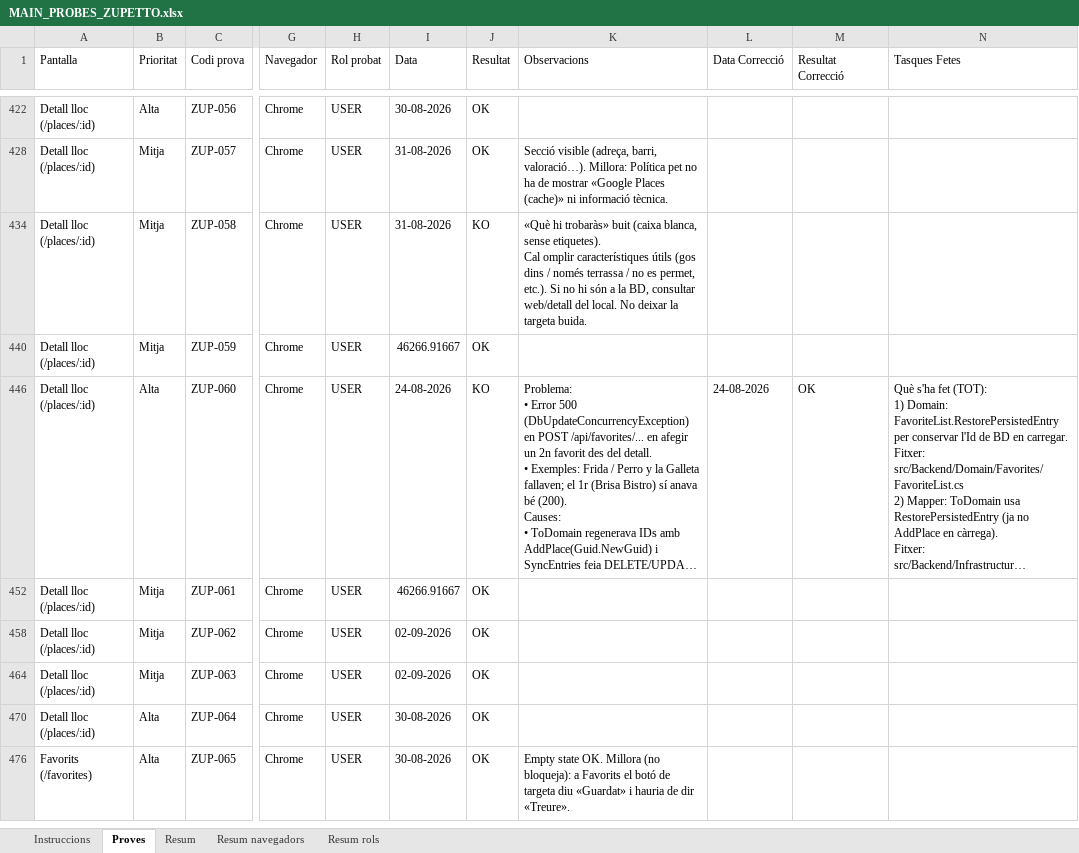
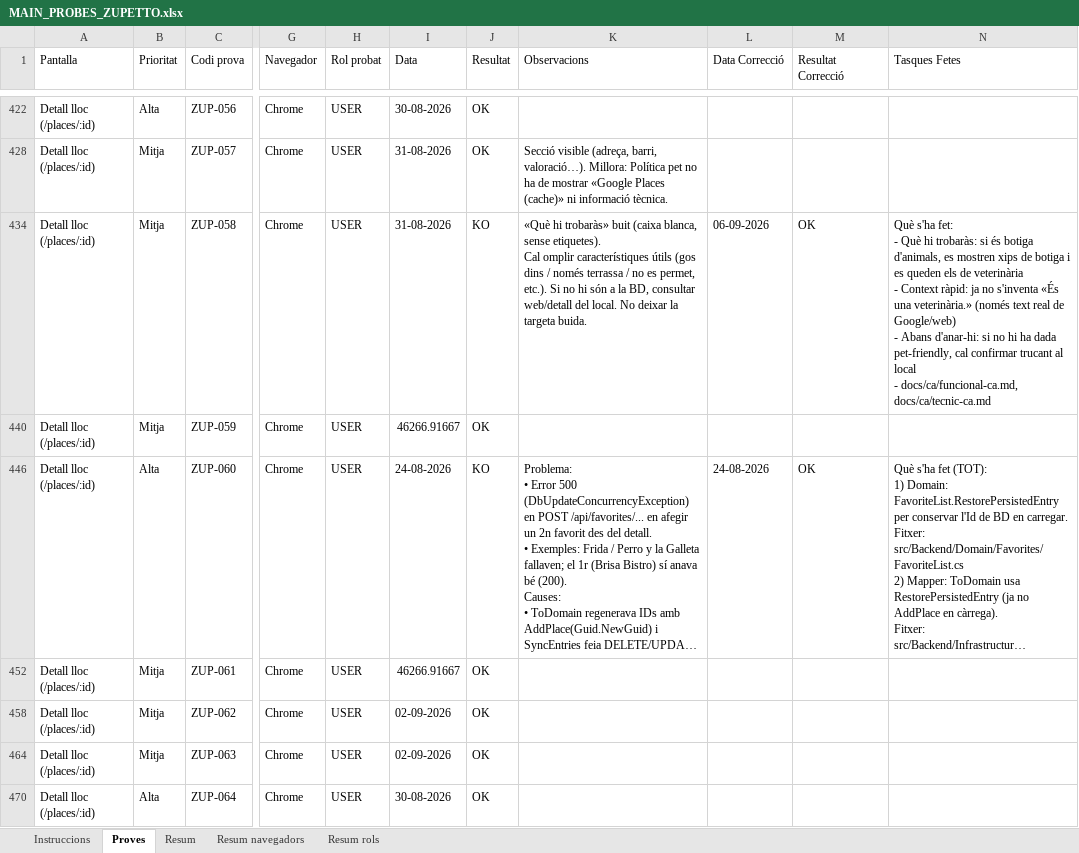
Before and after one commit to dmoraroca/zuppeto, an Excel workbook: docs/probes-e2e/probes-pagines/MAIN_PROBES_ZUPETTO.xlsx, sheet Proves, drawn as a sheet; only a part is shown, gaps mark what is left out; the shorter side is filled out with more unchanged rows; long unchanged cells end in …; values as stored, in another font and other column widths than the file's, no cell formats; ↵ is a line break in a cell; the diff names each change by its address in the sheet, - before the commit and + after, or states it on an @@ line.

Commit message:
100 => fase IV => fitxa sense copy inventada (És una veterinària), xips botiga+vet, confirmar mascotes trucant, ZUP-058 KO/corr (Chrome/USER)

```diff
--- a/docs/probes-e2e/probes-pagines/MAIN_PROBES_ZUPETTO.xlsx (sheet Proves)
+++ b/docs/probes-e2e/probes-pagines/MAIN_PROBES_ZUPETTO.xlsx (sheet Proves)
-L434 (Data Correcció): (empty)
+L434 (Data Correcció): 06-09-2026
-M434 (Resultat Correcció): (empty)
+M434 (Resultat Correcció): OK
-N434 (Tasques Fetes): (empty)
+N434 (Tasques Fetes): Què s'ha fet: ↵ - Què hi trobaràs: si és botiga d'animals, es mostren xips de botiga i es queden els de veterinària ↵ - Context ràpid: ja no s'inventa «És una veterinària.» (només text real de Google/web) ↵ - Abans d'anar-hi: si no hi ha dada pet-friendly, cal confirmar trucant al local ↵ - docs/ca/funcional-ca.md, docs/ca/tecnic-ca.md
```
Also changed, not shown: sheet Resum, sheet Instruccions, sheet Resum rols, sheet Resum navegadors, cell formats, 8 other files.
